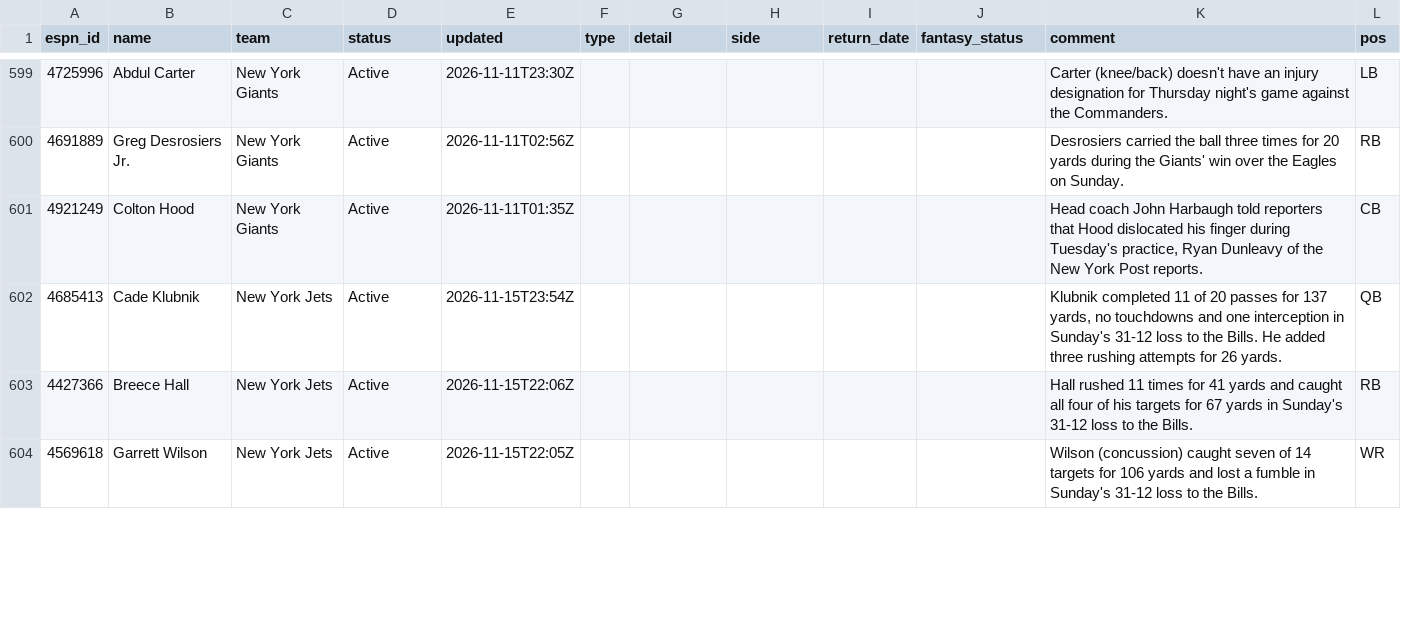
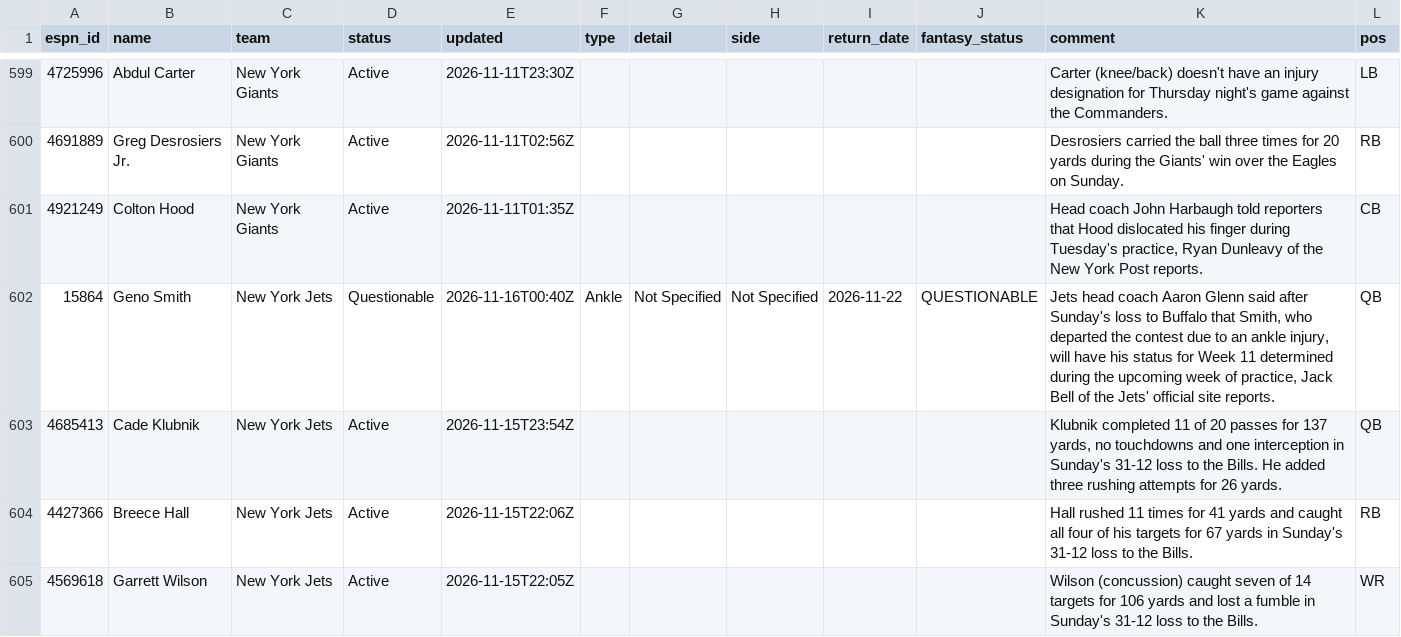
Before and after one commit to ChefJulio/nfl-edge, a CSV file: data/espn_injuries/2026-11-15.csv, drawn as a sheet; only a part is shown, gaps mark what is left out; the diff covers the shown part only.

```diff
--- a/data/espn_injuries/2026-11-15.csv
+++ b/data/espn_injuries/2026-11-15.csv
@@ -601,2 +601,3 @@ espn_id,name,team,status,updated,type,detail,side,return_date,fantasy_status,com
 4921249,Colton Hood,New York Giants,Active,2026-11-11T01:35Z,,,,,,"Head coach John Harbaugh told reporters that Hood dislocated his finger during Tuesday's practice, Ryan Dunleavy of the New York Post reports.",CB
+15864,Geno Smith,New York Jets,Questionable,2026-11-16T00:40Z,Ankle,Not Specified,Not Specified,2026-11-22,QUESTIONABLE,"Jets head coach Aaron Glenn said after Sunday's loss to Buffalo that Smith, who departed the contest due to an ankle injury, will have his status for Week 11 determined during the upcoming week of practice, Jack Bell of the Jets' official site reports.",QB
 4685413,Cade Klubnik,New York Jets,Active,2026-11-15T23:54Z,,,,,,"Klubnik completed 11 of 20 passes for 137 yards, no touchdowns and one interception in Sunday's 31-12 loss to the Bills. He added three rushing attempts for 26 yards.",QB
```
Also changed, not shown: 4 added rows and 5 removed rows elsewhere in this file, 3 other files.
